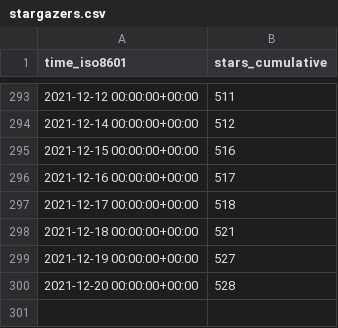
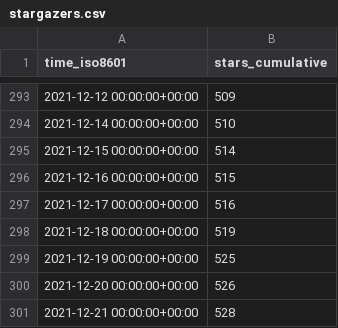
Before and after one commit to willpowergamewerks/Willgame, a CSV file: tendermint/starport/ghrs-data/stargazers.csv, drawn as a sheet; only a part is shown, gaps mark what is left out; the diff covers the shown part only.

```diff
--- a/tendermint/starport/ghrs-data/stargazers.csv
+++ b/tendermint/starport/ghrs-data/stargazers.csv
@@ -293,8 +293,9 @@ time_iso8601,stars_cumulative
-2021-12-12 00:00:00+00:00,511
-2021-12-14 00:00:00+00:00,512
-2021-12-15 00:00:00+00:00,516
-2021-12-16 00:00:00+00:00,517
-2021-12-17 00:00:00+00:00,518
-2021-12-18 00:00:00+00:00,521
-2021-12-19 00:00:00+00:00,527
-2021-12-20 00:00:00+00:00,528
+2021-12-12 00:00:00+00:00,509
+2021-12-14 00:00:00+00:00,510
+2021-12-15 00:00:00+00:00,514
+2021-12-16 00:00:00+00:00,515
+2021-12-17 00:00:00+00:00,516
+2021-12-18 00:00:00+00:00,519
+2021-12-19 00:00:00+00:00,525
+2021-12-20 00:00:00+00:00,526
+2021-12-21 00:00:00+00:00,528
```
Also changed, not shown: 27 edited cells elsewhere in this file, tendermint/starport/ghrs-data/forks.csv.
